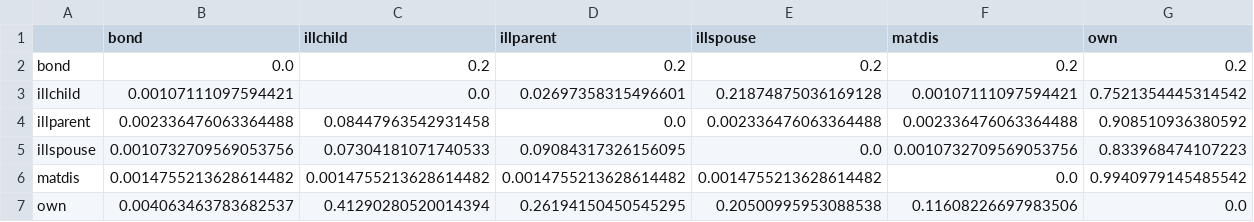
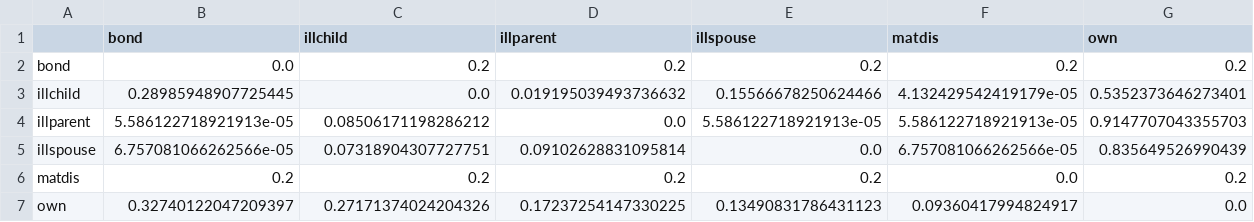
Before and after one commit to clzhang1547/microsim_python, a CSV file: data/fmla_2012/conditional_probs_leavetypes.csv, drawn as a sheet.

```diff
--- a/data/fmla_2012/conditional_probs_leavetypes.csv
+++ b/data/fmla_2012/conditional_probs_leavetypes.csv
@@ -2,6 +2,6 @@
 bond,0.0,0.2,0.2,0.2,0.2,0.2
-illchild,0.00107111097594421,0.0,0.02697358315496601,0.21874875036169128,0.00107111097594421,0.7521354445314542
-illparent,0.002336476063364488,0.08447963542931458,0.0,0.002336476063364488,0.002336476063364488,0.908510936380592
-illspouse,0.0010732709569053756,0.07304181071740533,0.09084317326156095,0.0,0.0010732709569053756,0.833968474107223
-matdis,0.0014755213628614482,0.0014755213628614482,0.0014755213628614482,0.0014755213628614482,0.0,0.9940979145485542
-own,0.004063463783682537,0.41290280520014394,0.26194150450545295,0.20500995953088538,0.11608226697983506,0.0
+illchild,0.28985948907725445,0.0,0.019195039493736632,0.15566678250624466,4.132429542419179e-05,0.5352373646273401
+illparent,5.586122718921913e-05,0.08506171198286212,0.0,5.586122718921913e-05,5.586122718921913e-05,0.9147707043355703
+illspouse,6.757081066262566e-05,0.07318904307727751,0.09102628831095814,0.0,6.757081066262566e-05,0.835649526990439
+matdis,0.2,0.2,0.2,0.2,0.0,0.2
+own,0.32740122047209397,0.27171374024204326,0.17237254147330225,0.13490831786431123,0.09360417994824917,0.0
```
Also changed, not shown: 17 other files.
